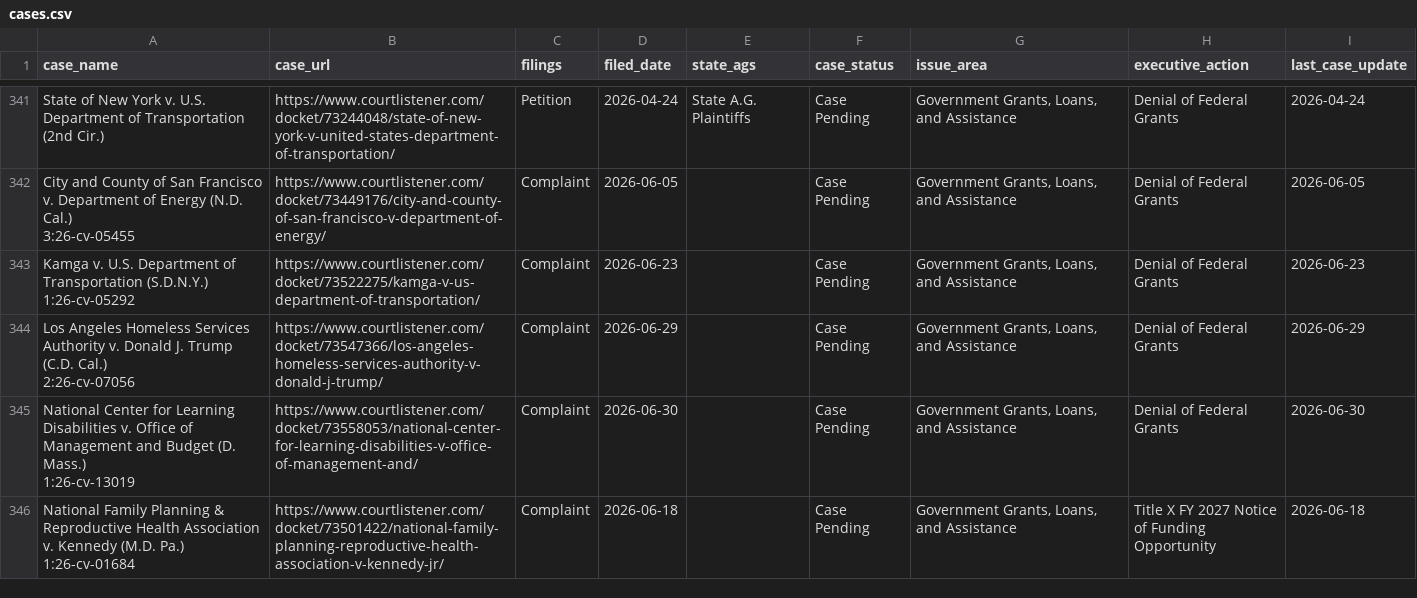
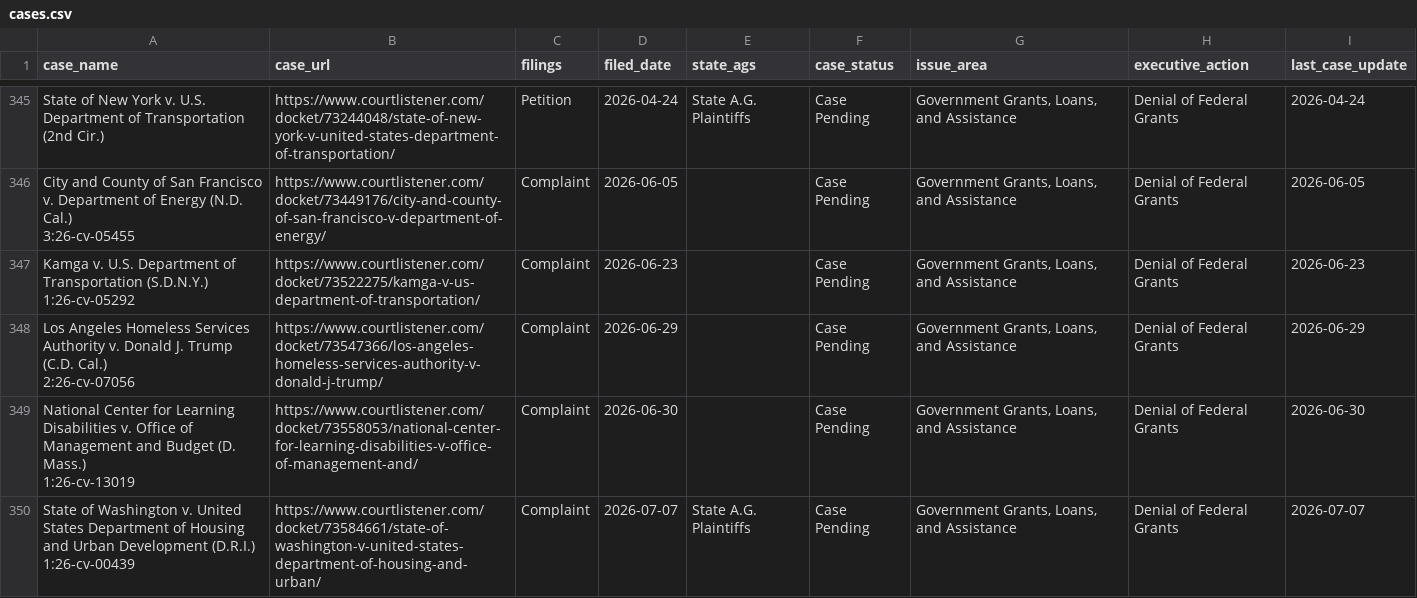
Before and after one commit to thecarsun/LC-TAA, a CSV file: data/processed/cases.csv, drawn as a sheet; only a part is shown, gaps mark what is left out; the shorter side is filled out with more unchanged rows; ↵ is a line break in a cell; the diff covers the shown part only; the diff names each change by its address in the sheet, - before the commit and + after, or states it on an @@ line.

```diff
--- a/data/processed/cases.csv
+++ b/data/processed/cases.csv
+row 350: State of Washington v. United States Department of Housing and Urban Development (D.R.I.) ↵ 1:26-cv-00439 | https://www.courtlistener.com/docket/73584661/state-of-washington-v-united-states-department-of-housing-and-urban/ | Complaint | 2026-07-07 | State A.G. Plaintiffs | Case Pending | Government Grants, Loans, and Assistance | Denial of Federal Grants | 2026-07-07
```
Also changed, not shown: 9 added rows and 22 edited cells elsewhere in this file, 2 other files.
